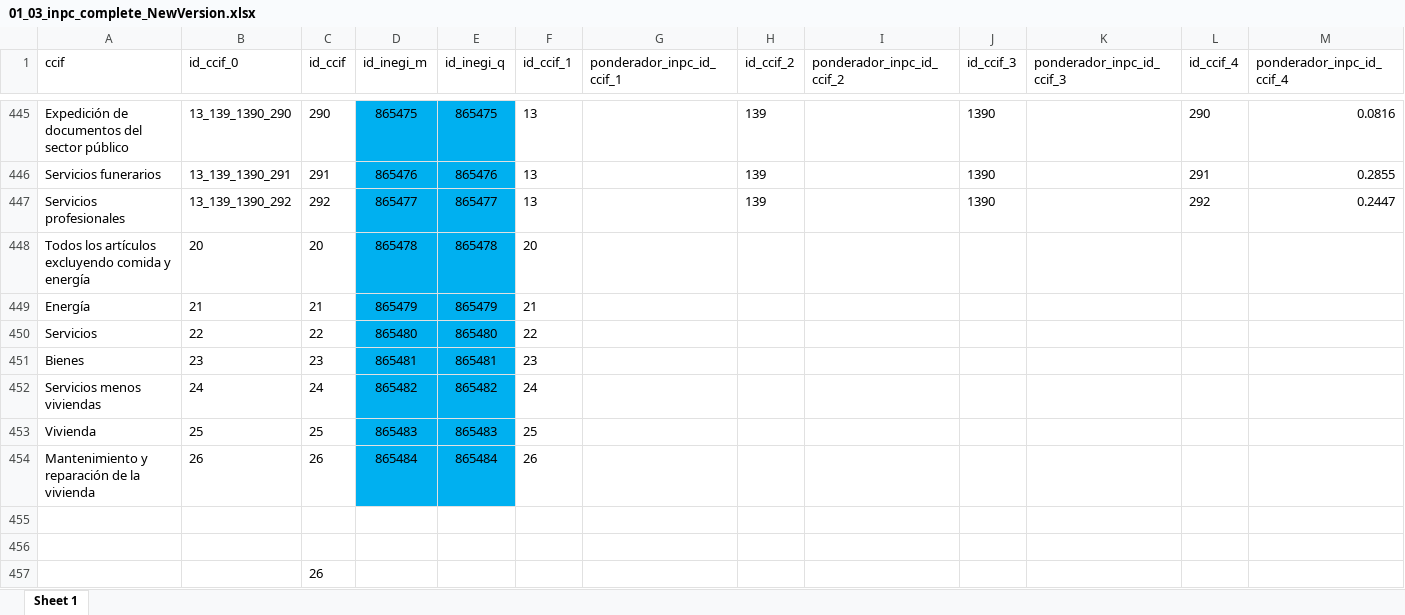
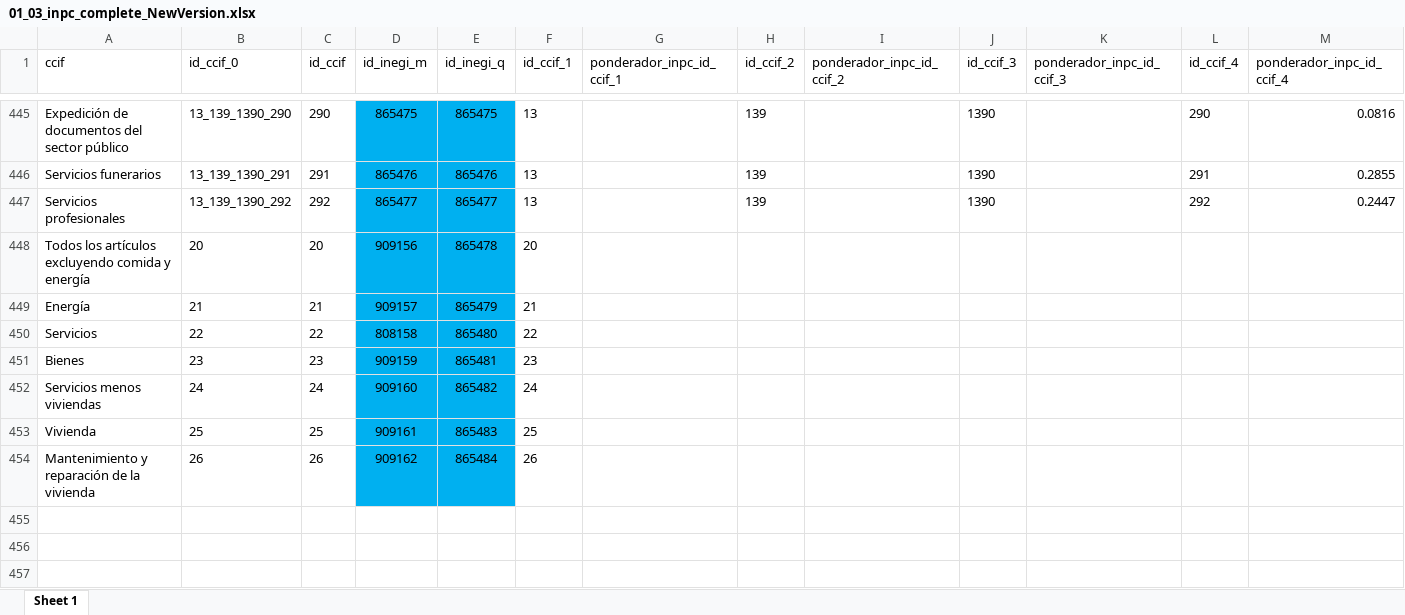
Before and after one commit to mexicocomovamos/mcv_inflacion, an Excel workbook: 01_datos_crudos/01_03_inpc_complete_NewVersion.xlsx, sheet Sheet 1, drawn as a sheet; only a part is shown, gaps mark what is left out; values as stored, in another font and other column widths than the file's, no borders; the diff names each change by its address in the sheet, - before the commit and + after, or states it on an @@ line.

Commit message:
update inpc_complete_NewVersion xlsx

```diff
--- a/01_datos_crudos/01_03_inpc_complete_NewVersion.xlsx (sheet Sheet 1)
+++ b/01_datos_crudos/01_03_inpc_complete_NewVersion.xlsx (sheet Sheet 1)
-D448 (id_inegi_m): 865478
+D448 (id_inegi_m): 909156
-D449 (id_inegi_m): 865479
+D449 (id_inegi_m): 909157
-D450 (id_inegi_m): 865480
+D450 (id_inegi_m): 808158
-D451 (id_inegi_m): 865481
+D451 (id_inegi_m): 909159
-D452 (id_inegi_m): 865482
+D452 (id_inegi_m): 909160
-D453 (id_inegi_m): 865483
+D453 (id_inegi_m): 909161
-D454 (id_inegi_m): 865484
+D454 (id_inegi_m): 909162
-row 455: (empty)
-row 456: (empty)
-row 457:  |  | 26
```
